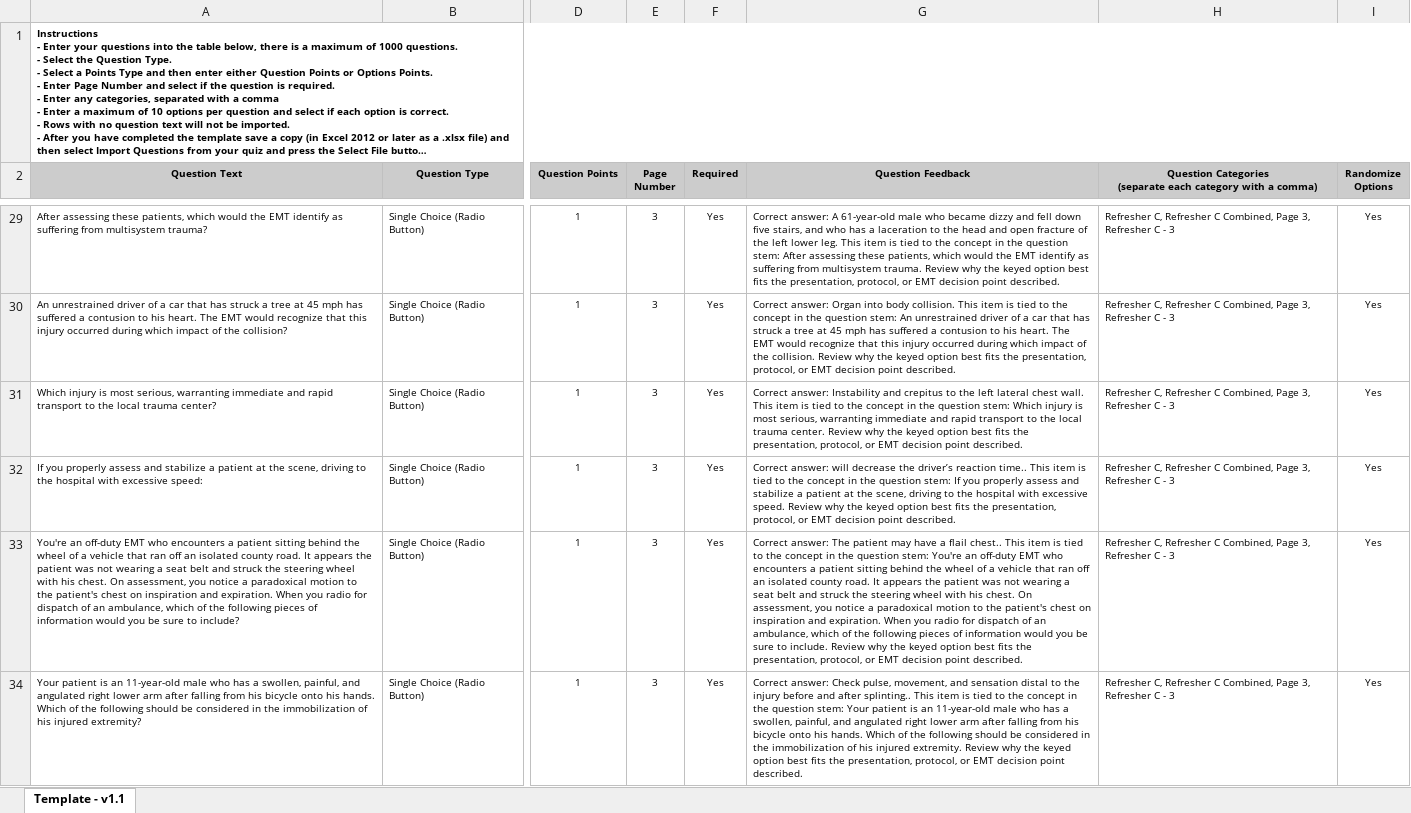
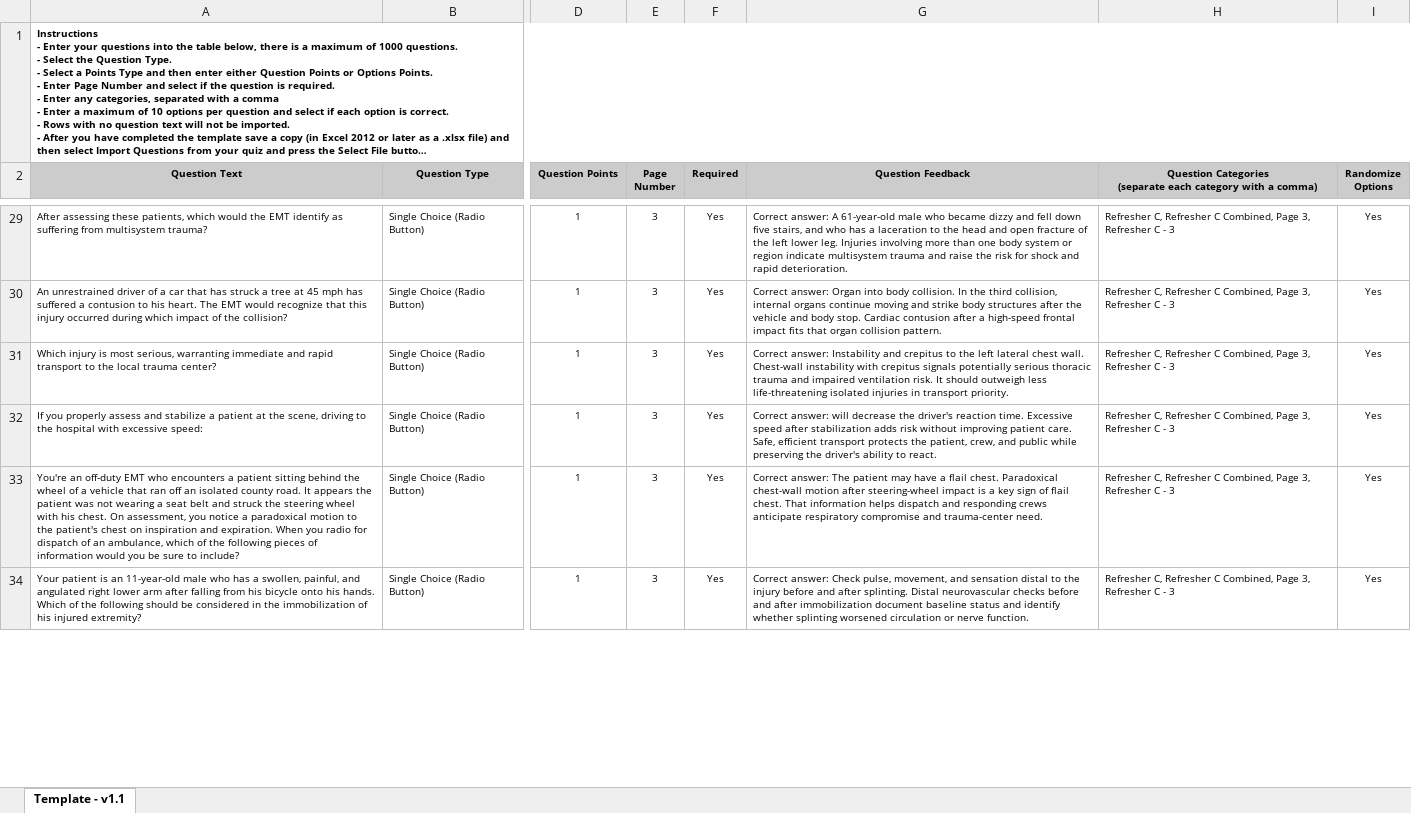
Before and after one commit to pmcilhenney/classmanager, an Excel workbook: docs/flexiquiz/refresher-c-combined-flexiquiz-import.xlsx, sheet Template - v1.1, drawn as a sheet; only a part is shown, gaps mark what is left out; long unchanged cells end in …; values as stored, in another font and other column widths than the file's, no borders; conditional formats not drawn; the diff covers the shown part only; the diff names each change by its address in the sheet, - before the commit and + after, or states it on an @@ line.

Commit message:
Improve Refresher C quiz rationales

```diff
--- a/docs/flexiquiz/refresher-c-combined-flexiquiz-import.xlsx (sheet Template - v1.1)
+++ b/docs/flexiquiz/refresher-c-combined-flexiquiz-import.xlsx (sheet Template - v1.1)
-G29 (Question Feedback): …lower leg. This item is tied to the concept in the question stem: After assessing these patients, which would the EMT identify as suffering from multisystem trauma. Review why the keyed option best fits the presentation, protocol, or EMT decision point described.
+G29 (Question Feedback): …lower leg. Injuries involving more than one body system or region indicate multisystem trauma and raise the risk for shock and rapid deterioration.
-G30 (Question Feedback): …body collision. This item is tied to the concept in the question stem: An unrestrained driver of a car that has struck a tree at 45 mph has suffered a contusion to his heart. The EMT would recognize that this injury occurred during which impact of the collision. Review why the keyed option best fits the presentation, protocol, or EMT decision point described.
+G30 (Question Feedback): …body collision. In the third collision, internal organs continue moving and strike body structures after the vehicle and body stop. Cardiac contusion after a high-speed frontal impact fits that organ collision pattern.
-G31 (Question Feedback): …chest wall. This item is tied to the concept in the question stem: Which injury is most serious, warranting immediate and rapid transport to the local trauma center. Review why the keyed option best fits the presentation, protocol, or EMT decision point described.
+G31 (Question Feedback): …chest wall. Chest-wall instability with crepitus signals potentially serious thoracic trauma and impaired ventilation risk. It should outweigh less life-threatening isolated injuries in transport priority.
-G32 (Question Feedback): …decrease the driver’s reaction time.. This item is tied to the concept in the question stem: If you properly assess and stabilize a patient at the scene, driving to the hospital with excessive speed. Review why the keyed option best fits the presentation, protocol, or EMT decision point described.
+G32 (Question Feedback): …decrease the driver's reaction time. Excessive speed after stabilization adds risk without improving patient care. Safe, efficient transport protects the patient, crew, and public while preserving the driver's ability to react.
-G33 (Question Feedback): …a flail chest.. This item is tied to the concept in the question stem: You're an off-duty EMT who encounters a patient sitting behind the wheel of a vehicle that ran off an isolated county road. It appears the patient was not wearing a seat belt and struck the steering wheel with his chest. On assessment, you notice a paradoxical motion to the patient's chest on inspiration and expiration. When you radio for dispatch of an ambulance, which of the following pieces of information would you be sure to include. Review why the keyed option best fits the presentation, protocol, or EMT decision point described.
+G33 (Question Feedback): …a flail chest. Paradoxical chest-wall motion after steering-wheel impact is a key sign of flail chest. That information helps dispatch and responding crews anticipate respiratory compromise and trauma-center need.
-G34 (Question Feedback): …and after splinting.. This item is tied to the concept in the question stem: Your patient is an 11-year-old male who has a swollen, painful, and angulated right lower arm after falling from his bicycle onto his hands. Which of the following should be considered in the immobilization of his injured extremity. Review why the keyed option best fits the presentation, protocol, or EMT decision point described.
+G34 (Question Feedback): …and after splinting. Distal neurovascular checks before and after immobilization document baseline status and identify whether splinting worsened circulation or nerve function.
```
Also changed, not shown: 44 edited cells elsewhere in this sheet, docs/flexiquiz/refresher-c-version-b-flexiquiz-import.xlsx, 3 other files.
